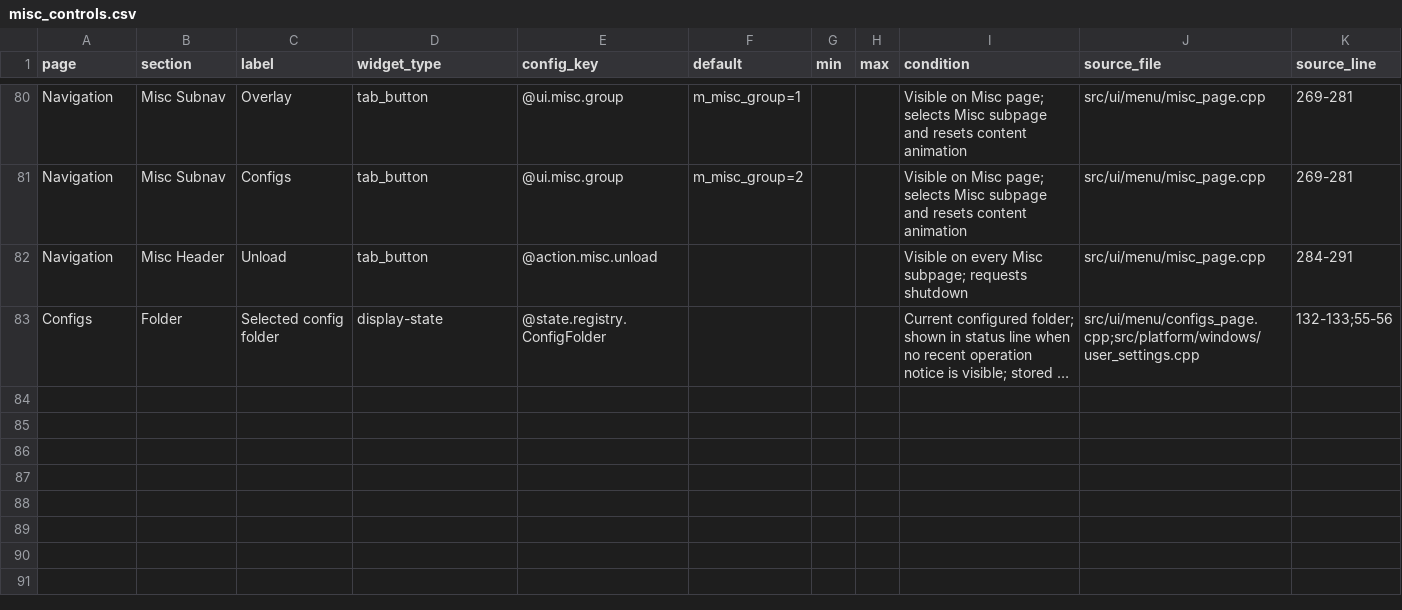
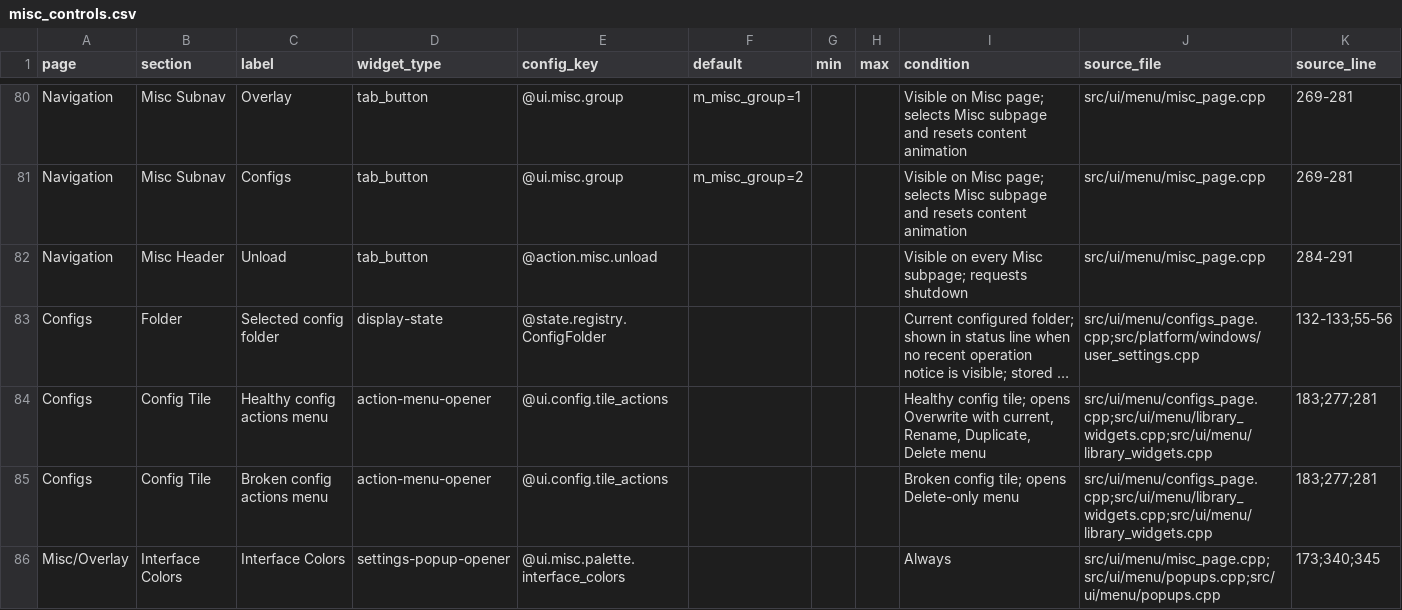
Before and after one commit to hypnotized1337/Cs2_Walkbot_Pasta, a CSV file: docs/ui_remake/parts/misc_controls.csv, drawn as a sheet; only a part is shown, gaps mark what is left out; long unchanged cells end in …; the diff covers the shown part only; the diff names each change by its address in the sheet, - before the commit and + after, or states it on an @@ line.

Commit message:
docs(ui-remake): reconcile popup openers and source call coverage
Co-authored-by: Hoplite <288093033+usehoplite[bot]@users.noreply.github.com>

```diff
--- a/docs/ui_remake/parts/misc_controls.csv
+++ b/docs/ui_remake/parts/misc_controls.csv
+row 84: Configs | Config Tile | Healthy config actions menu | action-menu-opener | @ui.config.tile_actions |  |  |  | Healthy config tile; opens Overwrite with current, Rename, Duplicate, Delete menu | src/ui/menu/configs_page.cpp;src/ui/menu/library_widgets.cpp;src/ui/menu/library_widgets.cpp | 183;277;281
+row 85: Configs | Config Tile | Broken config actions menu | action-menu-opener | @ui.config.tile_actions |  |  |  | Broken config tile; opens Delete-only menu | src/ui/menu/configs_page.cpp;src/ui/menu/library_widgets.cpp;src/ui/menu/library_widgets.cpp | 183;277;281
+row 86: Misc/Overlay | Interface Colors | Interface Colors | settings-popup-opener | @ui.misc.palette.interface_colors |  |  |  | Always | src/ui/menu/misc_page.cpp;src/ui/menu/popups.cpp;src/ui/menu/popups.cpp | 173;340;345
```
Also changed, not shown: 3 added rows and 7 edited cells elsewhere in this file, docs/ui_remake/parts/automation_controls.csv, 4 other files.
